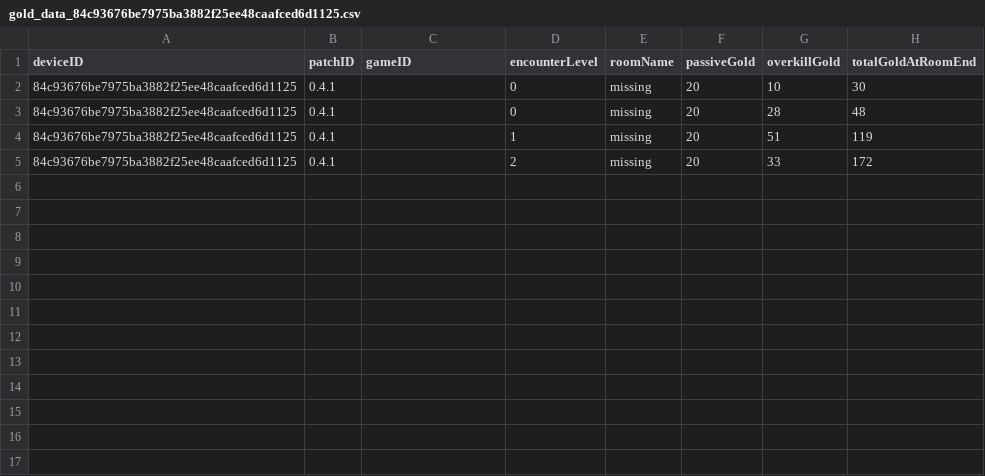
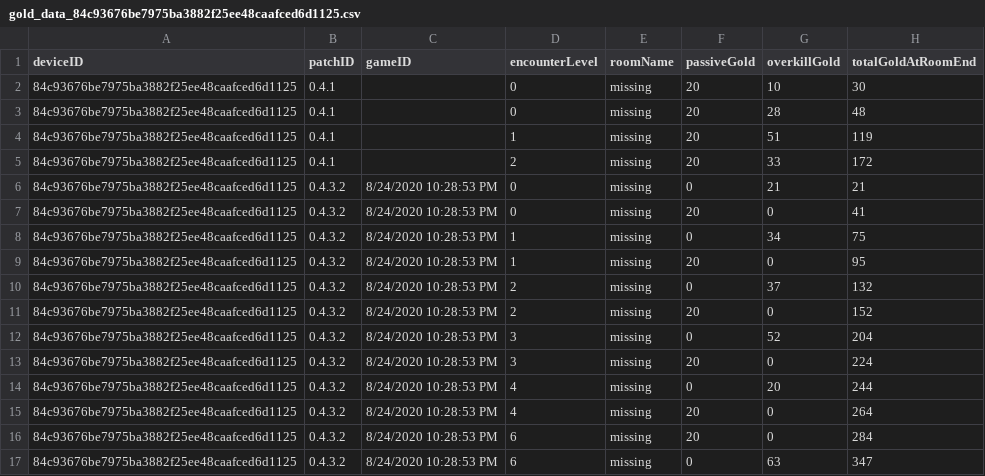
Before and after one commit to Uilregit/GamePrototype, a CSV file: Assets/gold_data_84c93676be7975ba3882f25ee48caafced6d1125.csv, drawn as a sheet.

```diff
--- a/Assets/gold_data_84c93676be7975ba3882f25ee48caafced6d1125.csv
+++ b/Assets/gold_data_84c93676be7975ba3882f25ee48caafced6d1125.csv
@@ -5 +5,13 @@ deviceID,patchID,gameID,encounterLevel,roomName,passiveGold,overkillGold,totalGo
 84c93676be7975ba3882f25ee48caafced6d1125,0.4.1,,2,missing,20,33,172
+84c93676be7975ba3882f25ee48caafced6d1125,0.4.3.2,8/24/2020 10:28:53 PM,0,missing,0,21,21
+84c93676be7975ba3882f25ee48caafced6d1125,0.4.3.2,8/24/2020 10:28:53 PM,0,missing,20,0,41
+84c93676be7975ba3882f25ee48caafced6d1125,0.4.3.2,8/24/2020 10:28:53 PM,1,missing,0,34,75
+84c93676be7975ba3882f25ee48caafced6d1125,0.4.3.2,8/24/2020 10:28:53 PM,1,missing,20,0,95
+84c93676be7975ba3882f25ee48caafced6d1125,0.4.3.2,8/24/2020 10:28:53 PM,2,missing,0,37,132
+84c93676be7975ba3882f25ee48caafced6d1125,0.4.3.2,8/24/2020 10:28:53 PM,2,missing,20,0,152
+84c93676be7975ba3882f25ee48caafced6d1125,0.4.3.2,8/24/2020 10:28:53 PM,3,missing,0,52,204
+84c93676be7975ba3882f25ee48caafced6d1125,0.4.3.2,8/24/2020 10:28:53 PM,3,missing,20,0,224
+84c93676be7975ba3882f25ee48caafced6d1125,0.4.3.2,8/24/2020 10:28:53 PM,4,missing,0,20,244
+84c93676be7975ba3882f25ee48caafced6d1125,0.4.3.2,8/24/2020 10:28:53 PM,4,missing,20,0,264
+84c93676be7975ba3882f25ee48caafced6d1125,0.4.3.2,8/24/2020 10:28:53 PM,6,missing,20,0,284
+84c93676be7975ba3882f25ee48caafced6d1125,0.4.3.2,8/24/2020 10:28:53 PM,6,missing,0,63,347
```
Also changed, not shown: Assets/rewards_data_84c93676be7975ba3882f25ee48caafced6d1125.csv, Assets/shop_data_84c93676be7975ba3882f25ee48caafced6d1125.csv, 47 other files.
